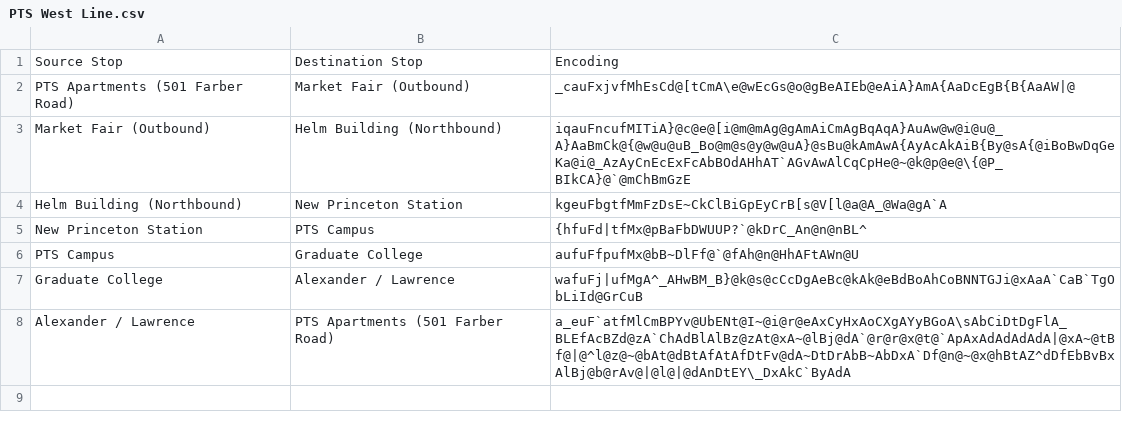
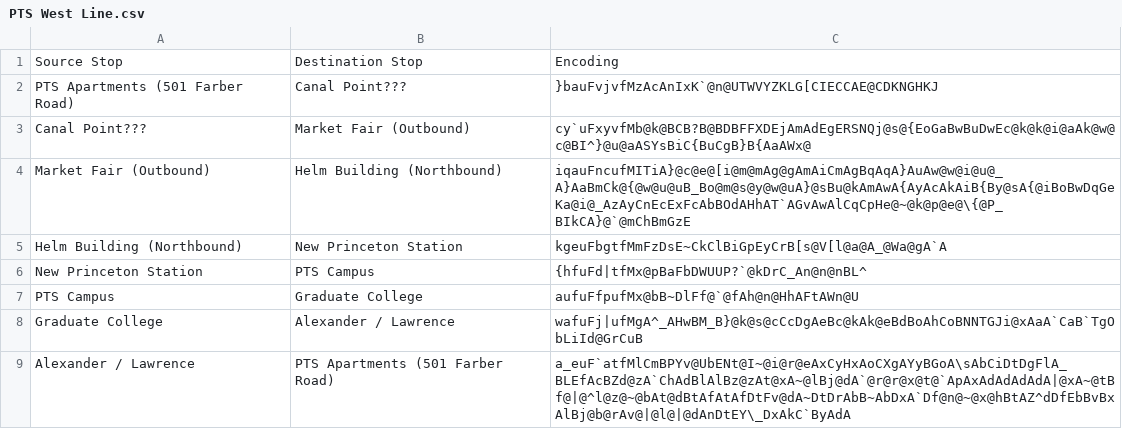
Before and after one commit to bmukadam/Fast-Track, a CSV file: New Polylines/PTS West Line.csv, drawn as a sheet; the diff names each change by its address in the sheet, - before the commit and + after, or states it on an @@ line.

Commit message:
Included new loop around Dupree Children Center

```diff
--- a/New Polylines/PTS West Line.csv
+++ b/New Polylines/PTS West Line.csv
-B2: Market Fair (Outbound)
+B2: Canal Point???
-C2: _cauFxjvfMhEsCd@[tCmA\e@wEcGs@o@gBeAIEb@eAiA}AmA{AaDcEgB{B{AaAW|@
+C2: }bauFvjvfMzAcAnIxK`@n@UTWVYZKLG[CIECCAE@CDKNGHKJ
+row 3: Canal Point??? | Market Fair (Outbound) | cy`uFxyvfMb@k@BCB?B@BDBFFXDEjAmAdEgERSNQj@s@{EoGaBwBuDwEc@k@k@i@aAk@w@c@BI^}@u@aASYsBiC{BuCgB}B{AaAWx@
```
